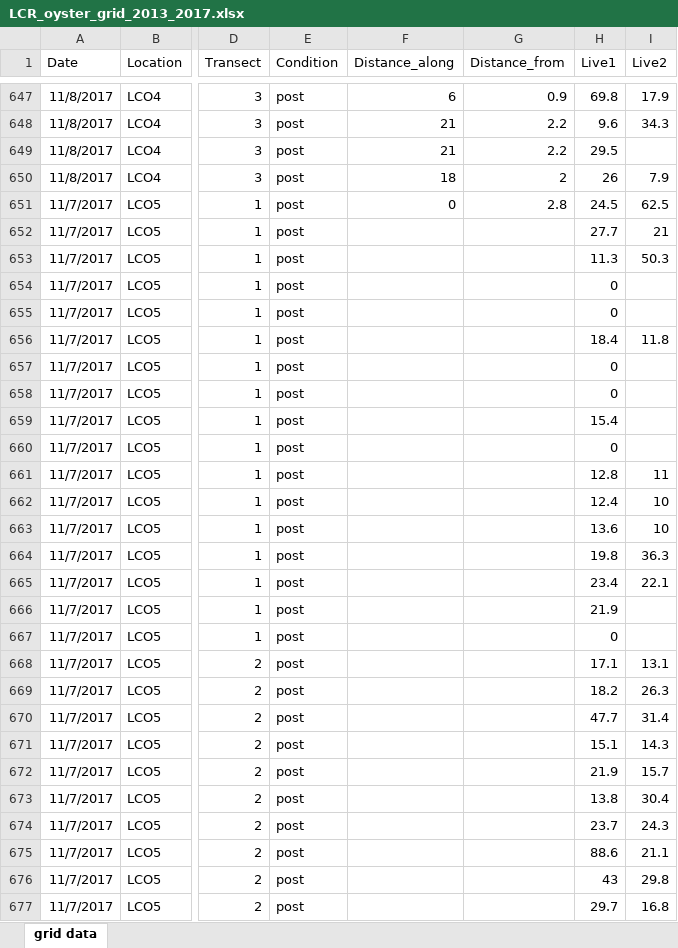
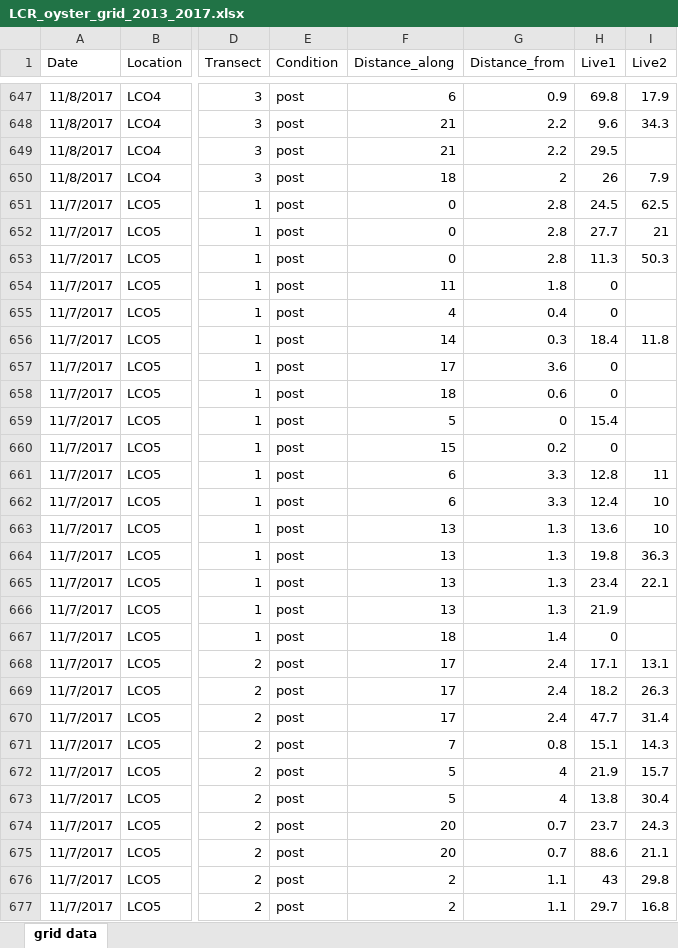
Before and after one commit to sbeck1/Data, an Excel workbook: Oyster_data/Quadrat/Grid_2013_2017/LCR_oyster_grid_2013_2017.xlsx, sheet grid data, drawn as a sheet; only a part is shown, gaps mark what is left out; values as stored, in another font and other column widths than the file's, no borders; the diff covers the shown part only; the diff names each change by its address in the sheet, - before the commit and + after, or states it on an @@ line.

Commit message:
Added missing distances that were causing NA's after transformation

```diff
--- a/Oyster_data/Quadrat/Grid_2013_2017/LCR_oyster_grid_2013_2017.xlsx (sheet grid data)
+++ b/Oyster_data/Quadrat/Grid_2013_2017/LCR_oyster_grid_2013_2017.xlsx (sheet grid data)
-F652:F653 (Distance_along): (empty)
+F652:F653 (Distance_along): 0
-G652:G653 (Distance_from): (empty)
+G652:G653 (Distance_from): 2.8
-F654 (Distance_along): (empty)
+F654 (Distance_along): 11
-G654 (Distance_from): (empty)
+G654 (Distance_from): 1.8
-F655 (Distance_along): (empty)
+F655 (Distance_along): 4
-G655 (Distance_from): (empty)
+G655 (Distance_from): 0.4
-F656 (Distance_along): (empty)
+F656 (Distance_along): 14
-G656 (Distance_from): (empty)
+G656 (Distance_from): 0.3
-F657 (Distance_along): (empty)
+F657 (Distance_along): 17
-G657 (Distance_from): (empty)
+G657 (Distance_from): 3.6
-F658 (Distance_along): (empty)
+F658 (Distance_along): 18
-G658 (Distance_from): (empty)
+G658 (Distance_from): 0.6
-F659 (Distance_along): (empty)
+F659 (Distance_along): 5
-G659 (Distance_from): (empty)
+G659 (Distance_from): 0
-F660 (Distance_along): (empty)
+F660 (Distance_along): 15
-G660 (Distance_from): (empty)
+G660 (Distance_from): 0.2
-F661:F662 (Distance_along): (empty)
+F661:F662 (Distance_along): 6
-G661:G662 (Distance_from): (empty)
+G661:G662 (Distance_from): 3.3
-F663:F666 (Distance_along): (empty)
+F663:F666 (Distance_along): 13
-G663:G666 (Distance_from): (empty)
+G663:G666 (Distance_from): 1.3
-F667 (Distance_along): (empty)
+F667 (Distance_along): 18
-G667 (Distance_from): (empty)
+G667 (Distance_from): 1.4
-F668:F670 (Distance_along): (empty)
+F668:F670 (Distance_along): 17
-G668:G670 (Distance_from): (empty)
+G668:G670 (Distance_from): 2.4
-F671 (Distance_along): (empty)
+F671 (Distance_along): 7
-G671 (Distance_from): (empty)
+G671 (Distance_from): 0.8
-F672:F673 (Distance_along): (empty)
+F672:F673 (Distance_along): 5
-G672:G673 (Distance_from): (empty)
+G672:G673 (Distance_from): 4
-F674:F675 (Distance_along): (empty)
+F674:F675 (Distance_along): 20
-G674:G675 (Distance_from): (empty)
+G674:G675 (Distance_from): 0.7
-F676:F677 (Distance_along): (empty)
+F676:F677 (Distance_along): 2
-G676:G677 (Distance_from): (empty)
+G676:G677 (Distance_from): 1.1
```
Also changed, not shown: 222 edited cells elsewhere in this sheet.
